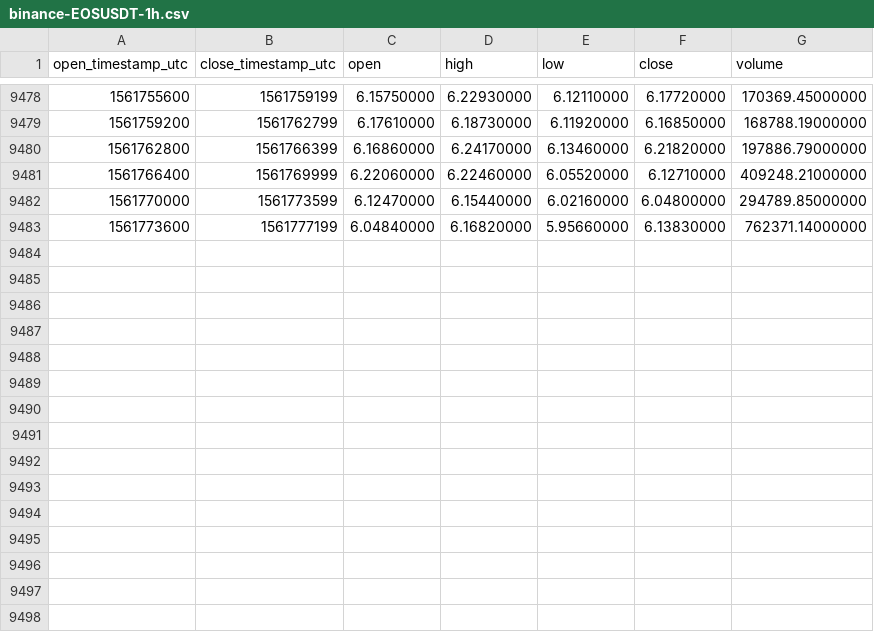
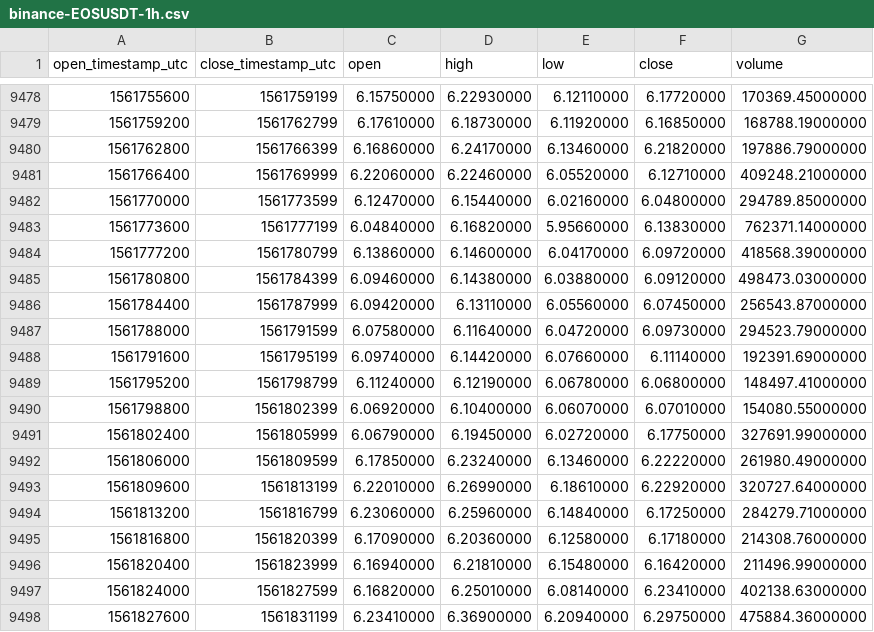
Before and after one commit to cryptobigbro/binance-EOSUSDT, a CSV file: binance-EOSUSDT-1h.csv, drawn as a sheet; only a part is shown, gaps mark what is left out.

Commit message:
Update OHLCV data.

```diff
--- a/binance-EOSUSDT-1h.csv
+++ b/binance-EOSUSDT-1h.csv
@@ -9483 +9483,16 @@ open_timestamp_utc,close_timestamp_utc,open,high,low,close,volume
 1561773600,1561777199,6.04840000,6.16820000,5.95660000,6.13830000,762371.14000000
+1561777200,1561780799,6.13860000,6.14600000,6.04170000,6.09720000,418568.39000000
+1561780800,1561784399,6.09460000,6.14380000,6.03880000,6.09120000,498473.03000000
+1561784400,1561787999,6.09420000,6.13110000,6.05560000,6.07450000,256543.87000000
+1561788000,1561791599,6.07580000,6.11640000,6.04720000,6.09730000,294523.79000000
+1561791600,1561795199,6.09740000,6.14420000,6.07660000,6.11140000,192391.69000000
+1561795200,1561798799,6.11240000,6.12190000,6.06780000,6.06800000,148497.41000000
+1561798800,1561802399,6.06920000,6.10400000,6.06070000,6.07010000,154080.55000000
+1561802400,1561805999,6.06790000,6.19450000,6.02720000,6.17750000,327691.99000000
+1561806000,1561809599,6.17850000,6.23240000,6.13460000,6.22220000,261980.49000000
+1561809600,1561813199,6.22010000,6.26990000,6.18610000,6.22920000,320727.64000000
+1561813200,1561816799,6.23060000,6.25960000,6.14840000,6.17250000,284279.71000000
+1561816800,1561820399,6.17090000,6.20360000,6.12580000,6.17180000,214308.76000000
+1561820400,1561823999,6.16940000,6.21810000,6.15480000,6.16420000,211496.99000000
+1561824000,1561827599,6.16820000,6.25010000,6.08140000,6.23410000,402138.63000000
+1561827600,1561831199,6.23410000,6.36900000,6.20940000,6.29750000,475884.36000000
```
